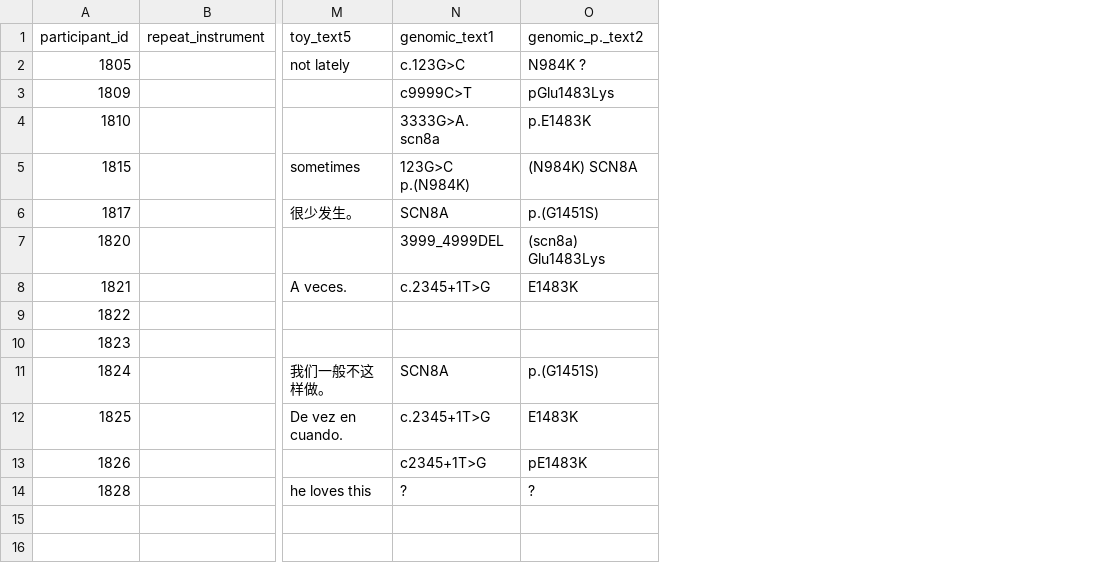
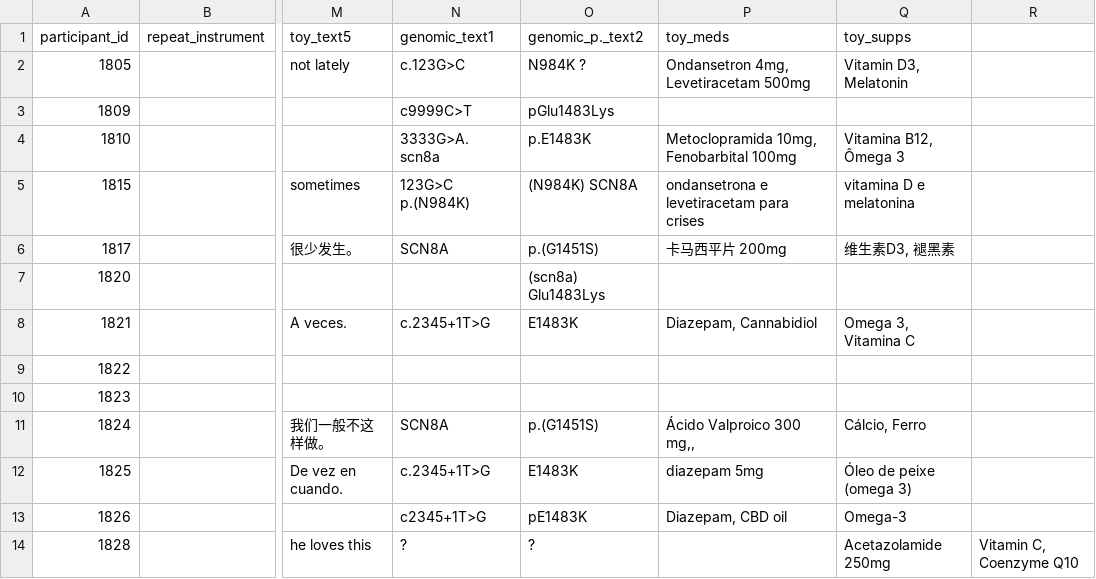
Before and after one commit to webberm-az/scn_redcap_clean, a CSV file: raw/Toy1.csv, drawn as a sheet; only a part is shown, gaps mark what is left out; the diff names each change by its address in the sheet, - before the commit and + after, or states it on an @@ line.

```diff
--- a/raw/Toy1.csv
+++ b/raw/Toy1.csv
+column P (toy_meds), rows 2-13: Ondansetron 4mg, Levetiracetam 500mg |  | Metoclopramida 10mg, Fenobarbital 100mg | ondansetrona e levetiracetam para crises | 卡马西平片 200mg |  | Diazepam, Cannabidiol |  |  | Ácido Valproico 300 mg,, | diazepam 5mg | Diazepam, CBD oil
+column Q (toy_supps), rows 2-14: Vitamin D3, Melatonin |  | Vitamina B12, Ômega 3 | vitamina D e melatonina | 维生素D3, 褪黑素 |  | Omega 3, Vitamina C |  |  | Cálcio, Ferro | Óleo de peixe (omega 3) | Omega-3 | Acetazolamide 250mg
+column R, row 14: Vitamin C, Coenzyme Q10
-N7 (genomic_text1): 3999_4999DEL
+N7 (genomic_text1): (empty)
```
Also changed, not shown: raw/base.csv, 52 other files.
